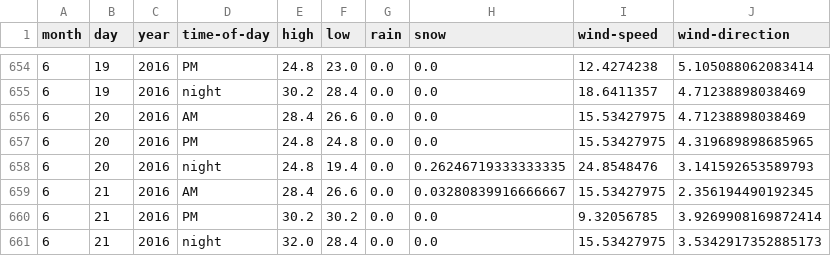
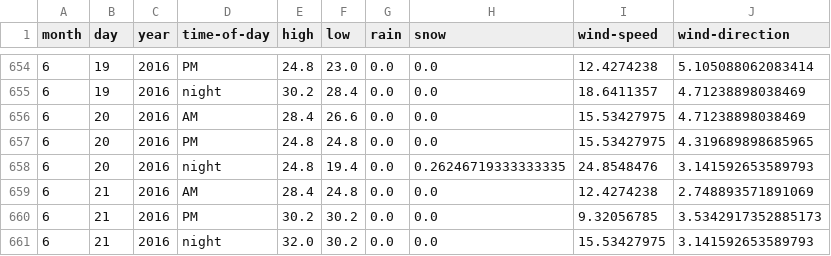
Before and after one commit to psathyrella/weatherhistory, a CSV file: mtwx/Mount-Rainier-3500.csv, drawn as a sheet; only a part is shown, gaps mark what is left out.

```diff
--- a/mtwx/Mount-Rainier-3500.csv
+++ b/mtwx/Mount-Rainier-3500.csv
@@ -658,4 +658,4 @@ month,day,year,time-of-day,high,low,rain,snow,wind-speed,wind-direction
 6,20,2016,night,24.8,19.4,0.0,0.26246719333333335,24.8548476,3.141592653589793
-6,21,2016,AM,28.4,26.6,0.0,0.03280839916666667,15.53427975,2.356194490192345
-6,21,2016,PM,30.2,30.2,0.0,0.0,9.32056785,3.9269908169872414
-6,21,2016,night,32.0,28.4,0.0,0.0,15.53427975,3.5342917352885173
+6,21,2016,AM,28.4,24.8,0.0,0.0,12.4274238,2.748893571891069
+6,21,2016,PM,30.2,30.2,0.0,0.0,9.32056785,3.5342917352885173
+6,21,2016,night,32.0,30.2,0.0,0.0,15.53427975,3.141592653589793
```
Also changed, not shown: mtwx/Big-Four-Mountain-1878.csv, mtwx/Half-Dome-1000.csv, 25 other files.
